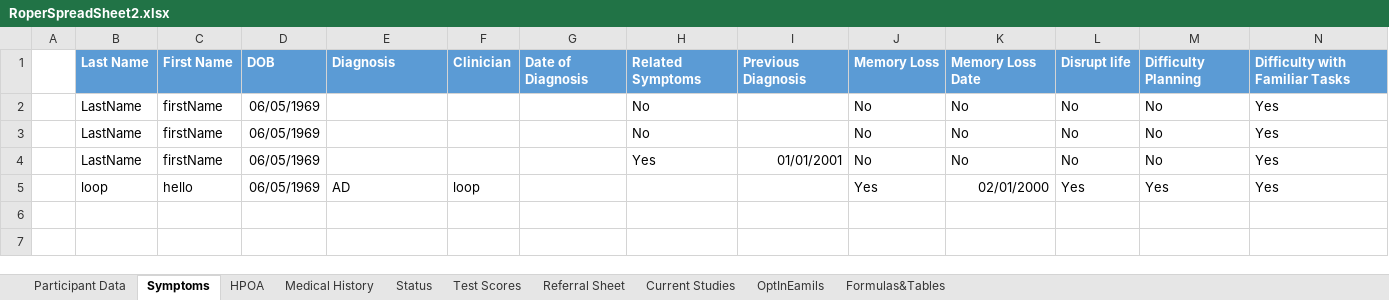
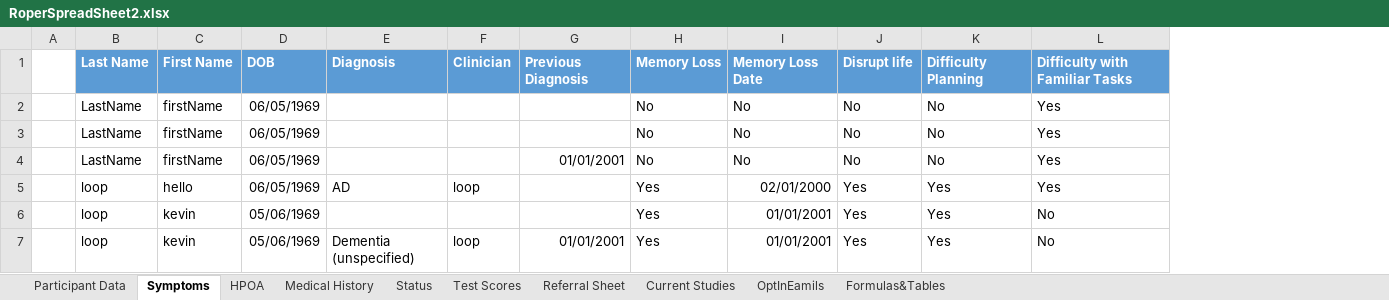
Before and after one commit to andersonjackson-ttc/rsfh-alz-intake-b, an Excel workbook: java/RoperALZIntake/RoperSpreadSheet2.xlsx, sheet Symptoms, drawn as a sheet; only a part is shown; values as stored, in another font and other column widths than the file's, no borders; removed rows and columns are numbered as before the commit, all else as after; rows hold the shown columns only; the diff names each change by its address in the sheet, - before the commit and + after, or states it on an @@ line.

Commit message:
Re-mapped writer to remove two colums from spreadsheet

```diff
--- a/java/RoperALZIntake/RoperSpreadSheet2.xlsx (sheet Symptoms)
+++ b/java/RoperALZIntake/RoperSpreadSheet2.xlsx (sheet Symptoms)
-column G, row 1: Date of Diagnosis
-column H, rows 1-4: Related Symptoms | No | No | Yes
+row 6:  | loop | kevin | 05/06/1969 |  |  |  | Yes | 01/01/2001 | Yes | Yes | No
+row 7:  | loop | kevin | 05/06/1969 | Dementia (unspecified) | loop | 01/01/2001 | Yes | 01/01/2001 | Yes | Yes | No
```
Also changed, not shown: sheet Participant Data, sheet Medical History, sheet HPOA, sheet Status, 1 other file.
